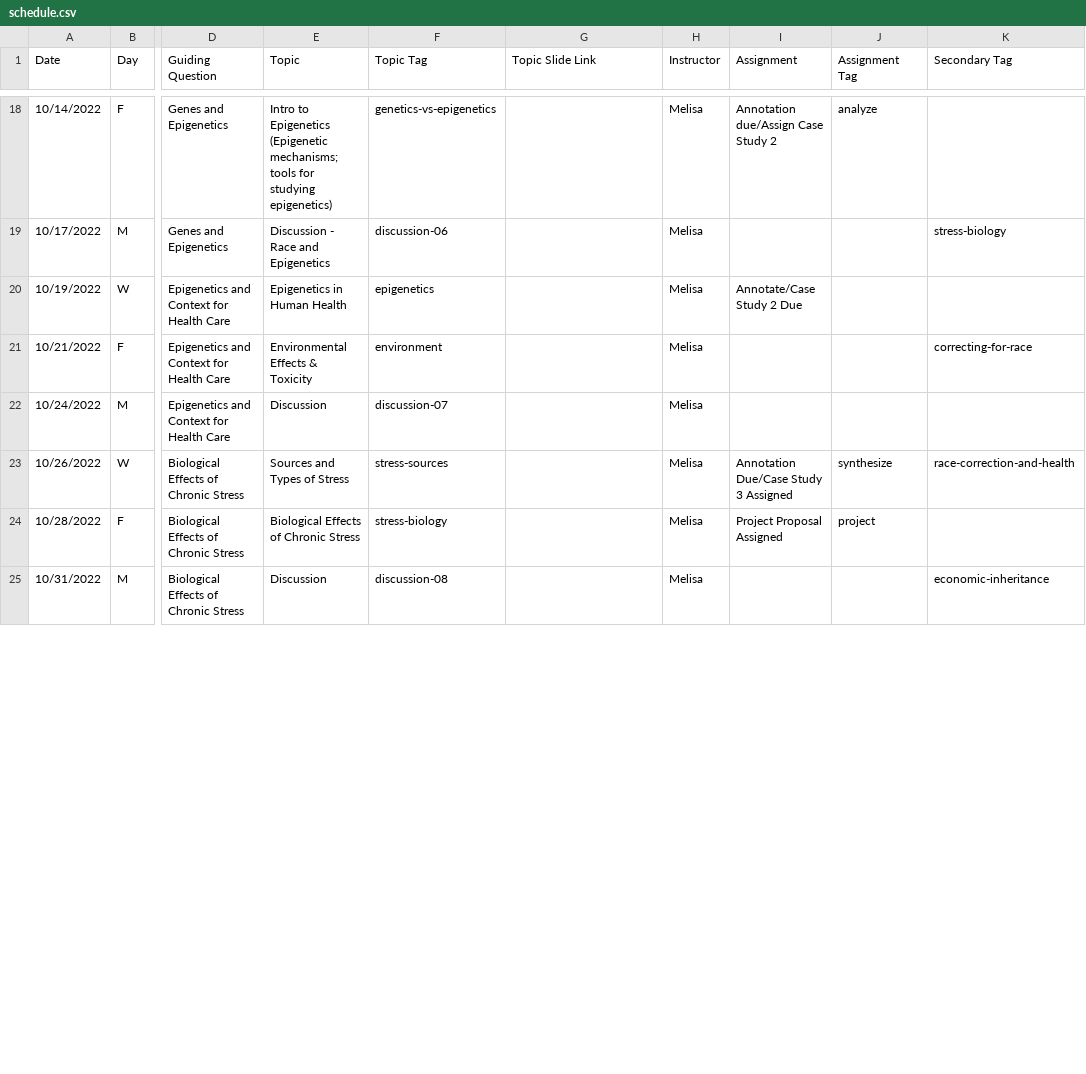
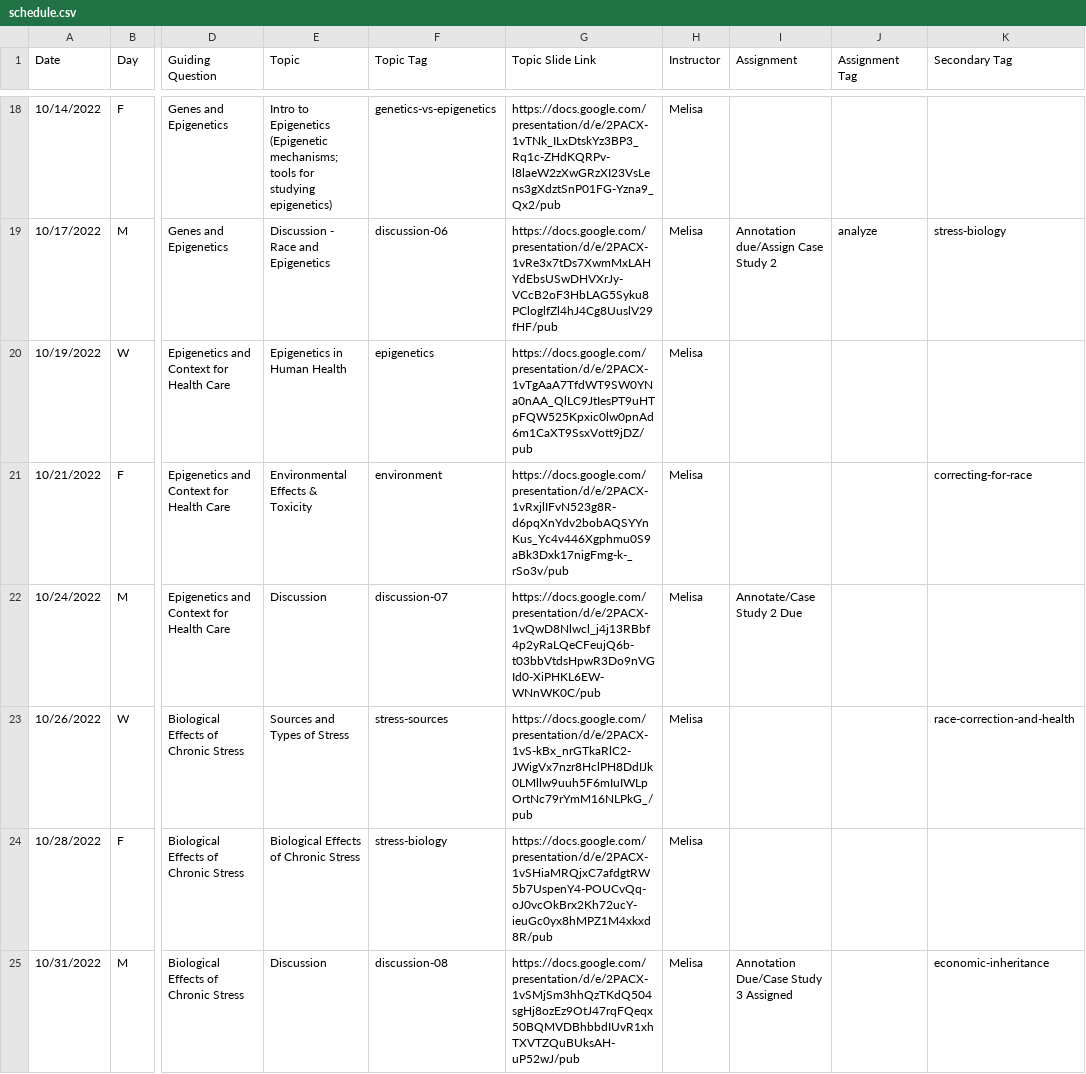
Before and after one commit to bu-bioinfo/bf510, a CSV file: _data/schedule.csv, drawn as a sheet; only a part is shown, gaps mark what is left out; the diff covers the shown part only; the diff names each change by its address in the sheet, - before the commit and + after, or states it on an @@ line.

Commit message:
added lecture slide links to schedule.csv

```diff
--- a/_data/schedule.csv
+++ b/_data/schedule.csv
-G18 (Topic Slide Link): (empty)
+G18 (Topic Slide Link): https://docs.google.com/presentation/d/e/2PACX-1vTNk_ILxDtskYz3BP3_Rq1c-ZHdKQRPv-l8laeW2zXwGRzXI23VsLens3gXdztSnP01FG-Yzna9_Qx2/pub
-I18 (Assignment): Annotation due/Assign Case Study 2
+I18 (Assignment): (empty)
-J18 (Assignment Tag): analyze
+J18 (Assignment Tag): (empty)
-G19 (Topic Slide Link): (empty)
+G19 (Topic Slide Link): https://docs.google.com/presentation/d/e/2PACX-1vRe3x7tDs7XwmMxLAHYdEbsUSwDHVXrJy-VCcB2oF3HbLAG5Syku8PCloglfZl4hJ4Cg8UuslV29fHF/pub
-I19 (Assignment): (empty)
+I19 (Assignment): Annotation due/Assign Case Study 2
-J19 (Assignment Tag): (empty)
+J19 (Assignment Tag): analyze
-G20 (Topic Slide Link): (empty)
+G20 (Topic Slide Link): https://docs.google.com/presentation/d/e/2PACX-1vTgAaA7TfdWT9SW0YNa0nAA_QlLC9JtIesPT9uHTpFQW525Kpxic0lw0pnAd6m1CaXT9SsxVott9jDZ/pub
-I20 (Assignment): Annotate/Case Study 2 Due
+I20 (Assignment): (empty)
-G21 (Topic Slide Link): (empty)
+G21 (Topic Slide Link): https://docs.google.com/presentation/d/e/2PACX-1vRxjlIFvN523g8R-d6pqXnYdv2bobAQSYYnKus_Yc4v446Xgphmu0S9aBk3Dxk17nigFmg-k-_rSo3v/pub
-G22 (Topic Slide Link): (empty)
+G22 (Topic Slide Link): https://docs.google.com/presentation/d/e/2PACX-1vQwD8Nlwcl_j4j13RBbf4p2yRaLQeCFeujQ6b-t03bbVtdsHpwR3Do9nVGId0-XiPHKL6EW-WNnWK0C/pub
-I22 (Assignment): (empty)
+I22 (Assignment): Annotate/Case Study 2 Due
-G23 (Topic Slide Link): (empty)
+G23 (Topic Slide Link): https://docs.google.com/presentation/d/e/2PACX-1vS-kBx_nrGTkaRlC2-JWigVx7nzr8HclPH8DdIJk0LMllw9uuh5F6mIuIWLpOrtNc79rYmM16NLPkG_/pub
-I23 (Assignment): Annotation Due/Case Study 3 Assigned
+I23 (Assignment): (empty)
-J23 (Assignment Tag): synthesize
+J23 (Assignment Tag): (empty)
-G24 (Topic Slide Link): (empty)
+G24 (Topic Slide Link): https://docs.google.com/presentation/d/e/2PACX-1vSHiaMRQjxC7afdgtRW5b7UspenY4-POUCvQq-oJ0vcOkBrx2Kh72ucY-ieuGc0yx8hMPZ1M4xkxd8R/pub
-I24 (Assignment): Project Proposal Assigned
+I24 (Assignment): (empty)
-J24 (Assignment Tag): project
+J24 (Assignment Tag): (empty)
-G25 (Topic Slide Link): (empty)
+G25 (Topic Slide Link): https://docs.google.com/presentation/d/e/2PACX-1vSMjSm3hhQzTKdQ504sgHj8ozEz9OtJ47rqFQeqx50BQMVDBhbbdIUvR1xhTXVTZQuBUksAH-uP52wJ/pub
-I25 (Assignment): (empty)
+I25 (Assignment): Annotation Due/Case Study 3 Assigned
```
Also changed, not shown: 49 edited cells elsewhere in this file, 2 other files.
